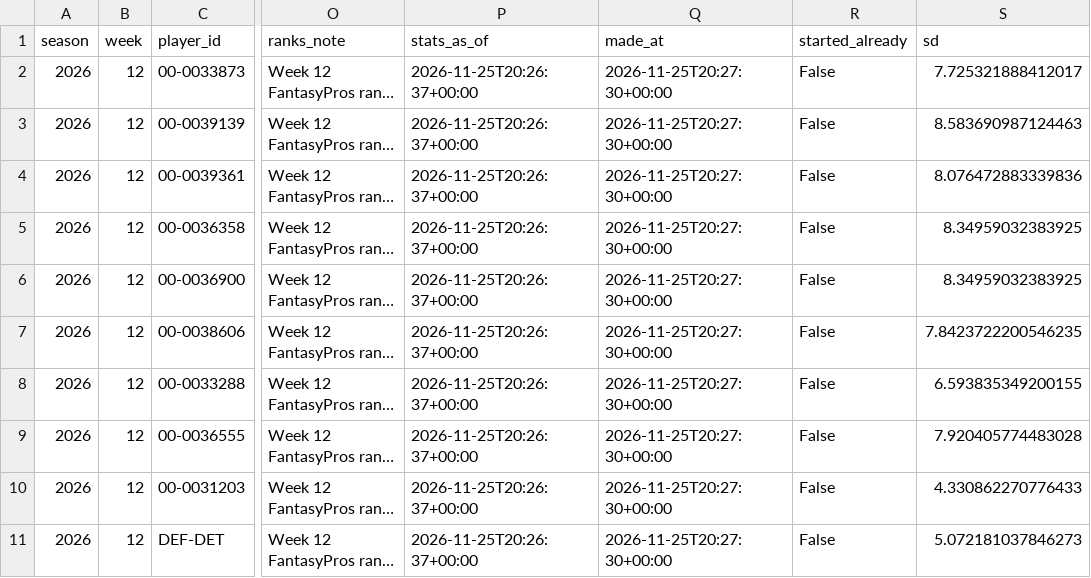
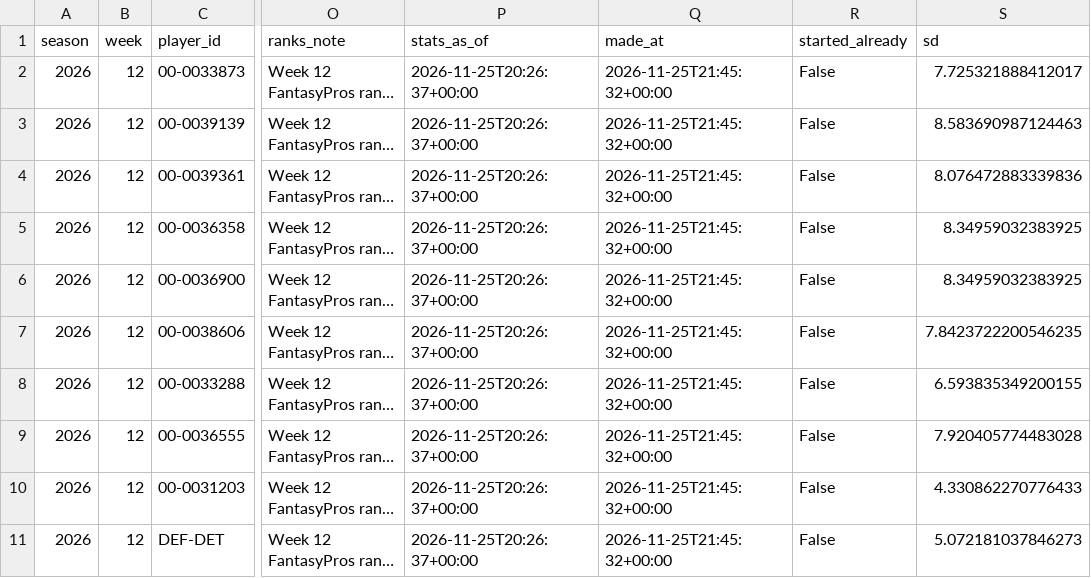
Before and after one commit to jdant19/dynasty-front-office, a CSV file: data/processed/decide_lineup_w12.csv, drawn as a sheet; only a part is shown, gaps mark what is left out; long unchanged cells end in …; the diff names each change by its address in the sheet, - before the commit and + after, or states it on an @@ line.

```diff
--- a/data/processed/decide_lineup_w12.csv
+++ b/data/processed/decide_lineup_w12.csv
-Q2:Q11 (made_at): 2026-11-25T20:27:30+00:00
+Q2:Q11 (made_at): 2026-11-25T21:45:32+00:00
```
Also changed, not shown: data/processed/decide_deadline_targets.csv, data/processed/decide_waivers_w12.csv, 16 other files.
